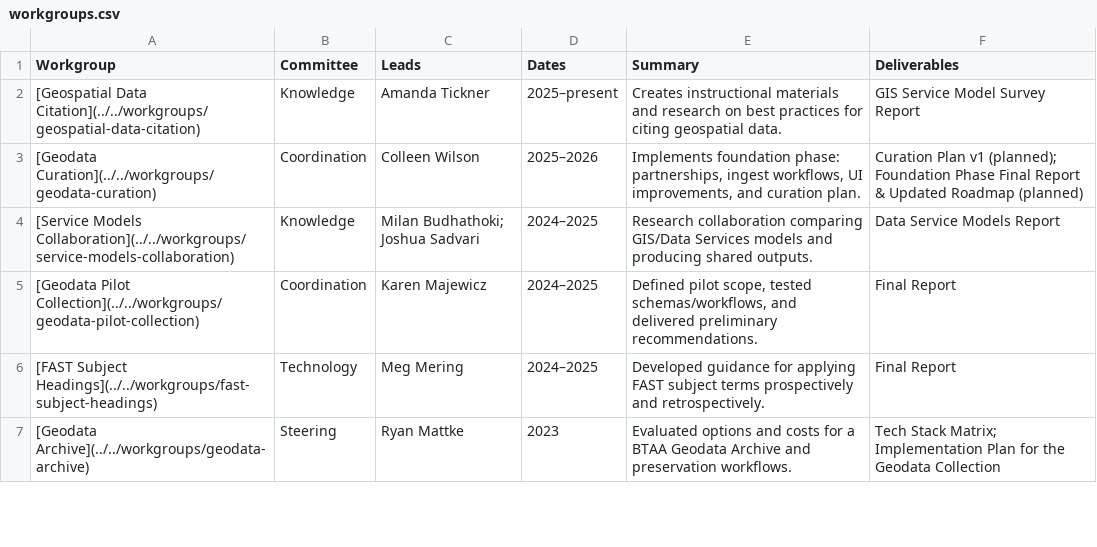
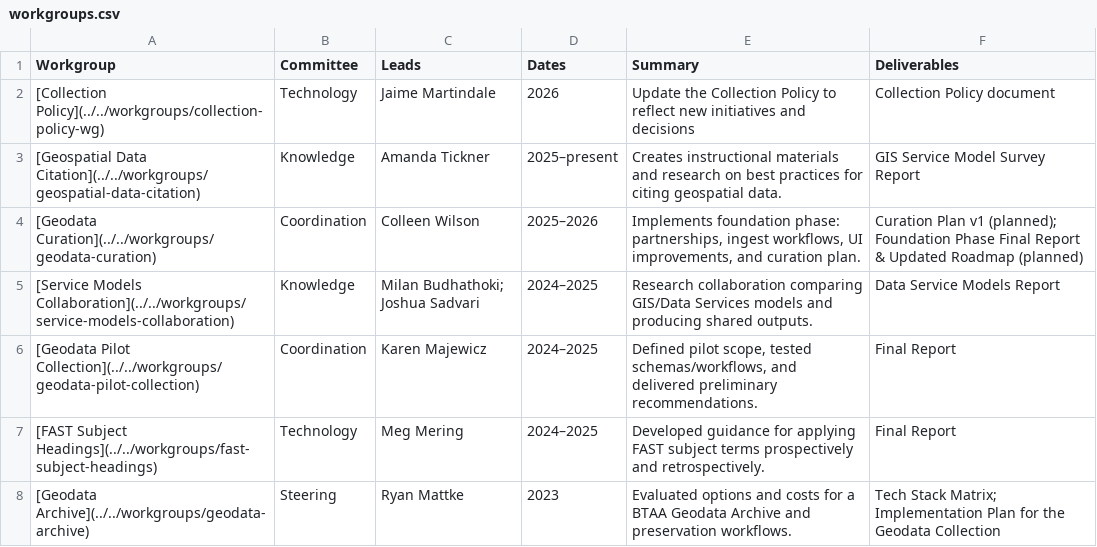
Before and after one commit to geobtaa/geobtaa.github.io, a CSV file: src/tables/workgroups.csv, drawn as a sheet; only a part is shown; the diff names each change by its address in the sheet, - before the commit and + after, or states it on an @@ line.

Commit message:
update collection policy

```diff
--- a/src/tables/workgroups.csv
+++ b/src/tables/workgroups.csv
+row 2: [Collection Policy](../../workgroups/collection-policy-wg) | Technology | Jaime Martindale | 2026 | Update the Collection Policy to reflect new initiatives and decisions | Collection Policy document
```
Also changed, not shown: 6 other files.
